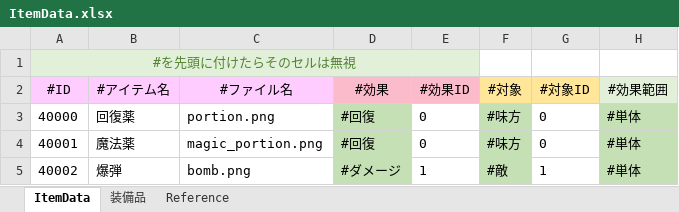
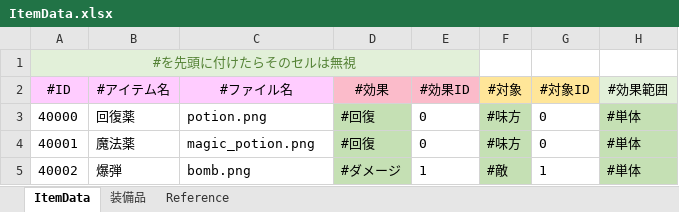
Before and after one commit to Ikemasasa/Original, an Excel workbook: Orginal/Data/DataBase/元データ/ItemData.xlsx, sheet ItemData, drawn as a sheet; only a part is shown; values as stored, in another font and other column widths than the file's, no borders; the diff names each change by its address in the sheet, - before the commit and + after, or states it on an @@ line.

```diff
--- a/Orginal/Data/DataBase/元データ/ItemData.xlsx (sheet ItemData)
+++ b/Orginal/Data/DataBase/元データ/ItemData.xlsx (sheet ItemData)
-C3 (#ファイル名): portion.png
+C3 (#ファイル名): potion.png
-C4 (#ファイル名): magic_portion.png
+C4 (#ファイル名): magic_potion.png
```
Also changed, not shown: Orginal/Data/DataBase/元データ/PLData.xlsx, 24 other files.
